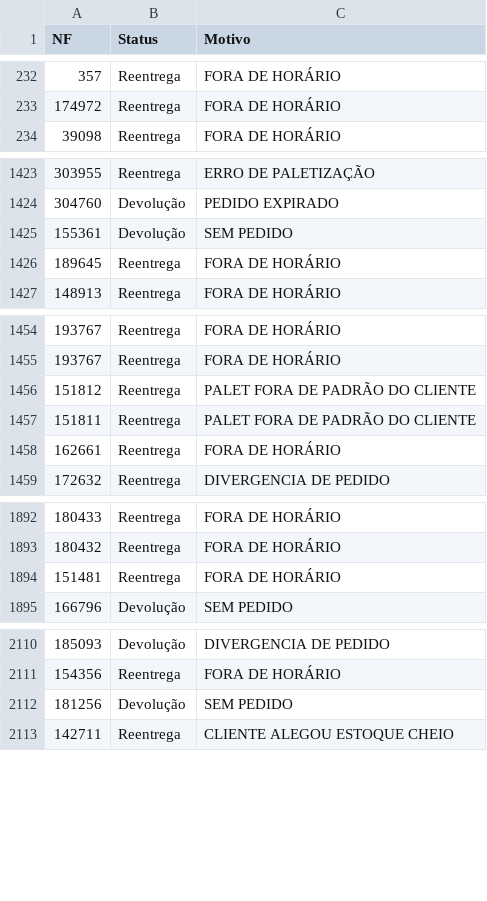
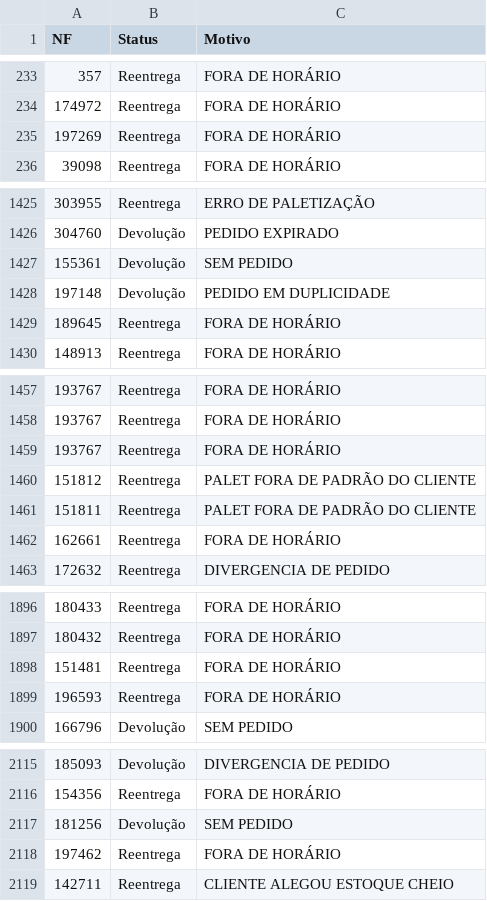
Before and after one commit to DashMonitoramento/Dashboard-Monitoramento-Web, a CSV file: assets/data/sample-data-motivos.csv, drawn as a sheet; only a part is shown, gaps mark what is left out; the diff covers the shown part only.

```diff
--- a/assets/data/sample-data-motivos.csv
+++ b/assets/data/sample-data-motivos.csv
@@ -233,2 +234,3 @@ NF;Status;Motivo
 174972;Reentrega;FORA DE HORÁRIO
+197269;Reentrega;FORA DE HORÁRIO
 39098;Reentrega;FORA DE HORÁRIO
@@ -1425,2 +1427,3 @@ NF;Status;Motivo
 155361;Devolução;SEM PEDIDO
+197148;Devolução;PEDIDO EM DUPLICIDADE
 189645;Reentrega;FORA DE HORÁRIO
@@ -1455,2 +1458,3 @@ NF;Status;Motivo
 193767;Reentrega;FORA DE HORÁRIO
+193767;Reentrega;FORA DE HORÁRIO
 151812;Reentrega;PALET FORA DE PADRÃO DO CLIENTE
@@ -1894,2 +1898,3 @@ NF;Status;Motivo
 151481;Reentrega;FORA DE HORÁRIO
+196593;Reentrega;FORA DE HORÁRIO
 166796;Devolução;SEM PEDIDO
@@ -2112,2 +2117,3 @@ NF;Status;Motivo
 181256;Devolução;SEM PEDIDO
+197462;Reentrega;FORA DE HORÁRIO
 142711;Reentrega;CLIENTE ALEGOU ESTOQUE CHEIO
```
Also changed, not shown: 13 added rows and 31 removed rows elsewhere in this file.
